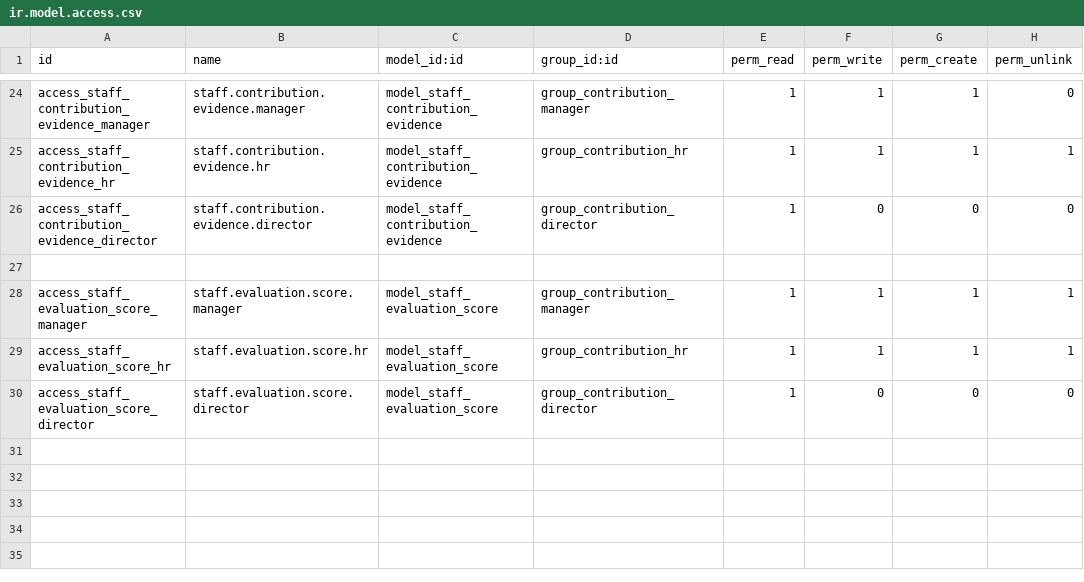
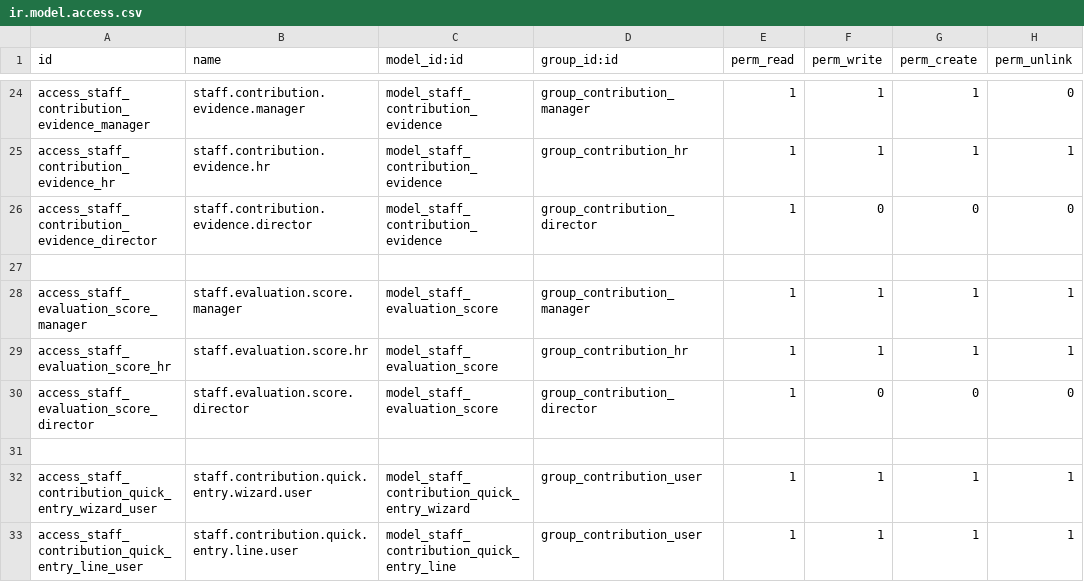
Before and after one commit to otomatercom-cloud/staff_contribution_evaluation, a CSV file: security/ir.model.access.csv, drawn as a sheet; only a part is shown, gaps mark what is left out; the diff names each change by its address in the sheet, - before the commit and + after, or states it on an @@ line.

```diff
--- a/security/ir.model.access.csv
+++ b/security/ir.model.access.csv
+row 31: (empty)
+row 32: access_staff_contribution_quick_entry_wizard_user | staff.contribution.quick.entry.wizard.user | model_staff_contribution_quick_entry_wizard | group_contribution_user | 1 | 1 | 1 | 1
+row 33: access_staff_contribution_quick_entry_line_user | staff.contribution.quick.entry.line.user | model_staff_contribution_quick_entry_line | group_contribution_user | 1 | 1 | 1 | 1
```
Also changed, not shown: 11 other files.
